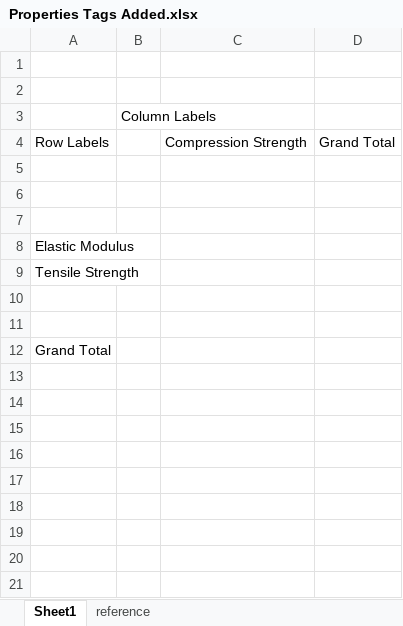
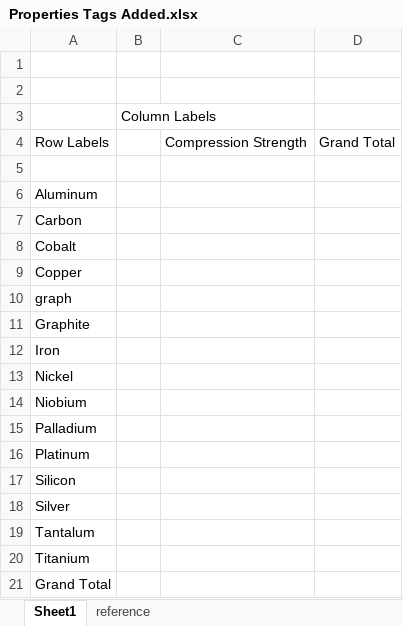
Before and after one commit to jhills5821/Project-2, an Excel workbook: Web_Page/Input Data/Properties Tags Added.xlsx, sheet Sheet1, drawn as a sheet; values as stored, in another font and other column widths than the file's, no borders; the diff names each change by its address in the sheet, - before the commit and + after, or states it on an @@ line.

```diff
--- a/Web_Page/Input Data/Properties Tags Added.xlsx (sheet Sheet1)
+++ b/Web_Page/Input Data/Properties Tags Added.xlsx (sheet Sheet1)
-A6: (empty)
+A6: Aluminum
-A7: (empty)
+A7: Carbon
-A8: Elastic Modulus
+A8: Cobalt
-A9: Tensile Strength
+A9: Copper
-A10: (empty)
+A10: graph
-A11: (empty)
+A11: Graphite
+row 12: Iron
+row 13: Nickel
+row 14: Niobium
+row 15: Palladium
+row 16: Platinum
+row 17: Silicon
+row 18: Silver
+row 19: Tantalum
+row 20: Titanium
```
Also changed, not shown: sheet reference, formulas that keep their value, 5 other files.
